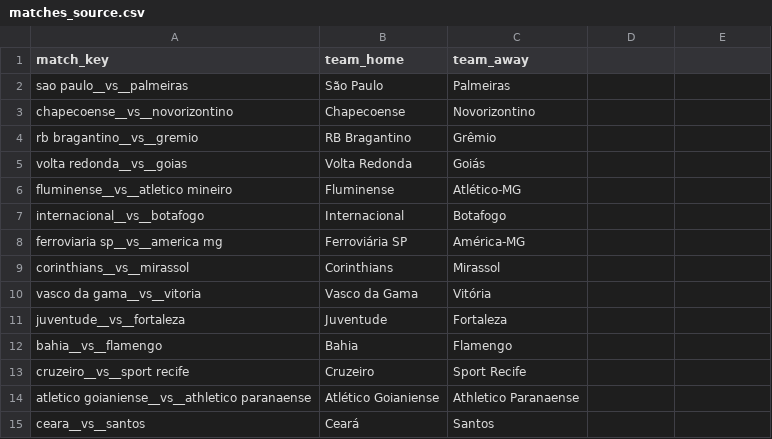
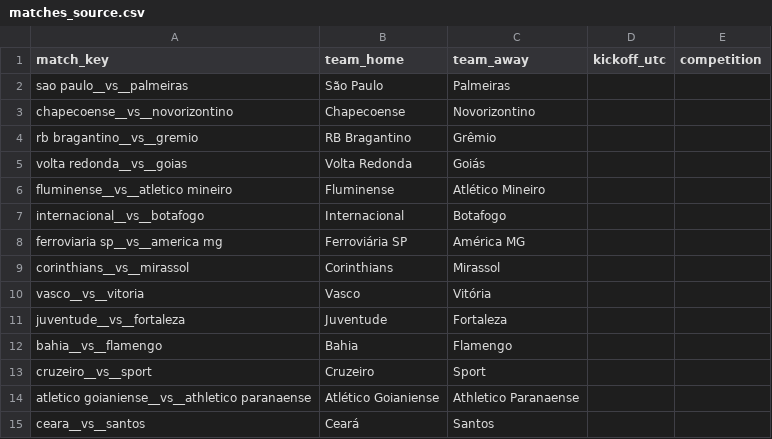
Before and after one commit to gabrielfalchetti/loteca-framework, a CSV file: data/in/2025-09-27_1213/matches_source.csv, drawn as a sheet; the diff names each change by its address in the sheet, - before the commit and + after, or states it on an @@ line.

Commit message:
Atualizar o matches_source.csv

```diff
--- a/data/in/2025-09-27_1213/matches_source.csv
+++ b/data/in/2025-09-27_1213/matches_source.csv
-D1: (empty)
+D1: kickoff_utc
-E1: (empty)
+E1: competition
-C6 (team_away): Atlético-MG
+C6 (team_away): Atlético Mineiro
-C8 (team_away): América-MG
+C8 (team_away): América MG
-A10 (match_key): vasco da gama__vs__vitoria
+A10 (match_key): vasco__vs__vitoria
-B10 (team_home): Vasco da Gama
+B10 (team_home): Vasco
-A13 (match_key): cruzeiro__vs__sport recife
+A13 (match_key): cruzeiro__vs__sport
-C13 (team_away): Sport Recife
+C13 (team_away): Sport
```
